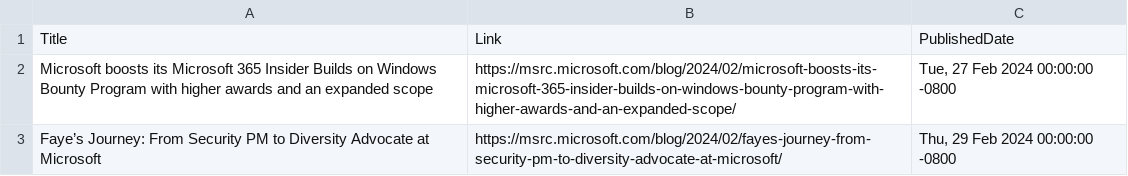
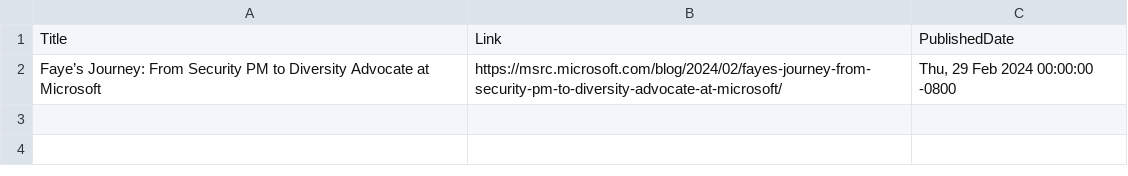
Before and after one commit to wilfriedwoivre/feedly, a CSV file: items/MSRC.csv, drawn as a sheet.

Commit message:
Read RSS items

```diff
--- a/items/MSRC.csv
+++ b/items/MSRC.csv
@@ -1,3 +1,2 @@
 Title,Link,PublishedDate
-Microsoft boosts its Microsoft 365 Insider Builds on Windows Bounty Program with higher awards and an expanded scope,https://msrc.microsoft.com/blog/2024/02/microsoft-boosts-its-microsoft-365-insider-builds-on-windows-bounty-program-with-higher-awards-and-an-expanded-scope/,"Tue, 27 Feb 2024 00:00:00 -0800"
 Faye’s Journey: From Security PM to Diversity Advocate at Microsoft,https://msrc.microsoft.com/blog/2024/02/fayes-journey-from-security-pm-to-diversity-advocate-at-microsoft/,"Thu, 29 Feb 2024 00:00:00 -0800"
```
